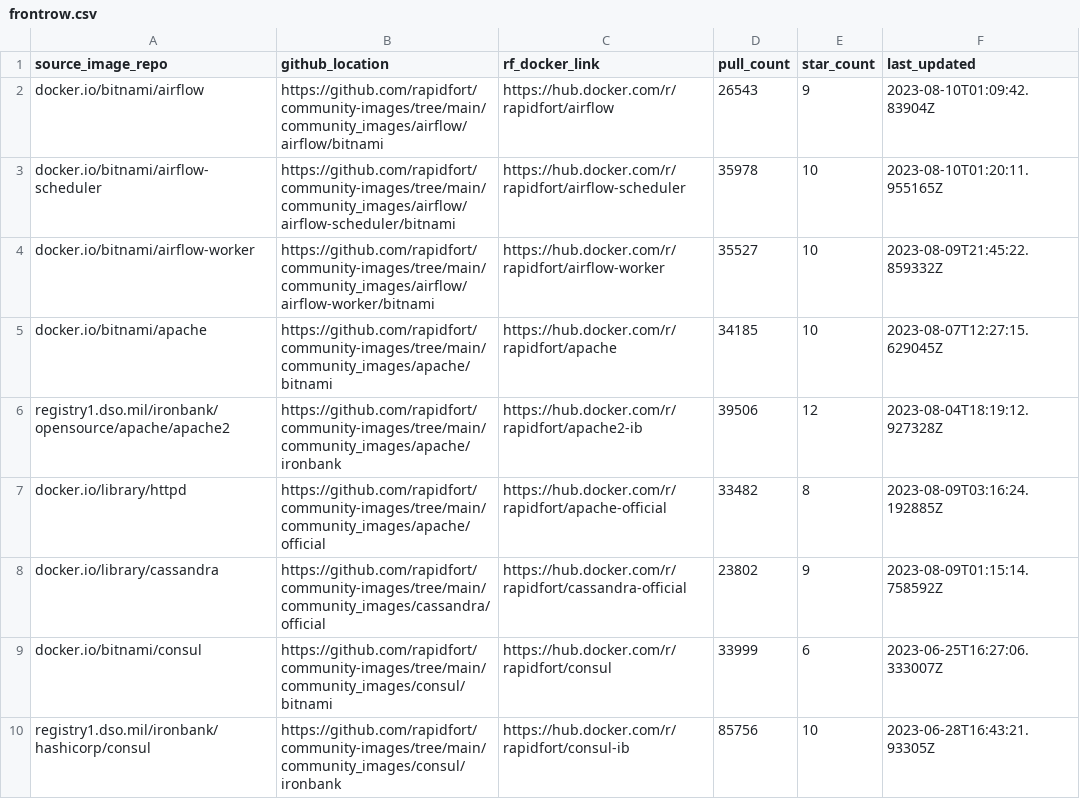
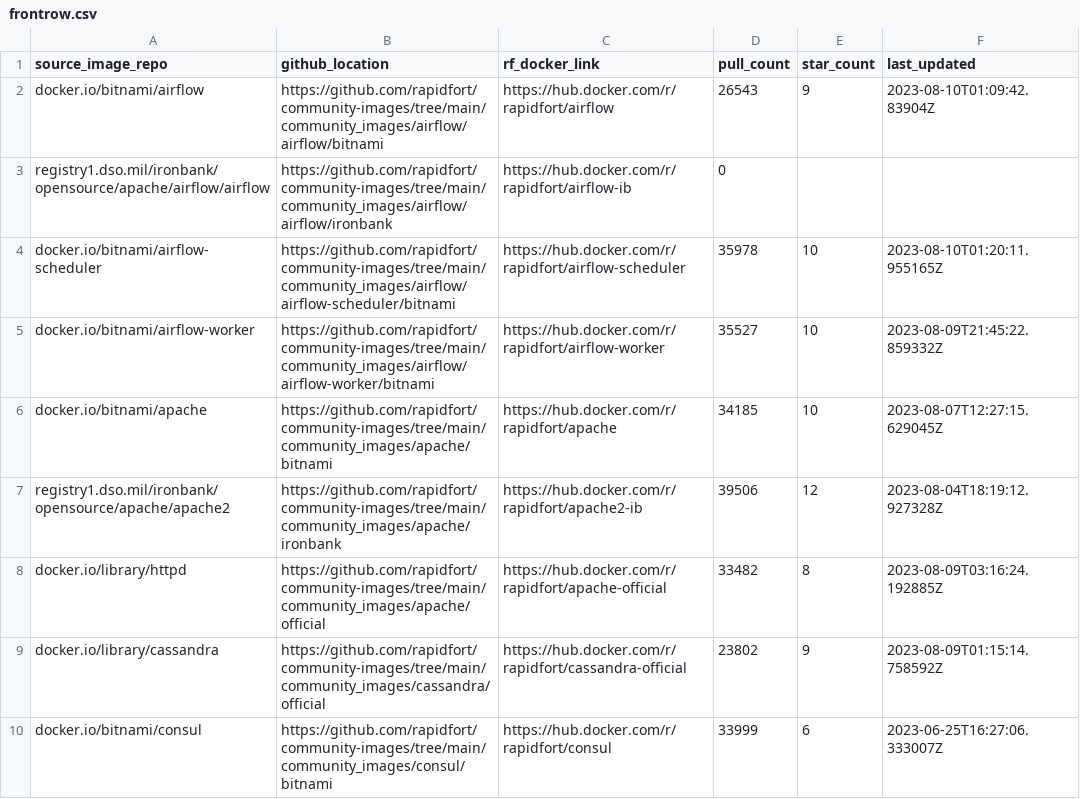
Before and after one commit to SaarthakMarkandey/community-images, a CSV file: frontrow.csv, drawn as a sheet; only a part is shown; the shorter side is filled out with more unchanged rows.

Commit message:
Apache airflow ironbank added (#331)
* Added apache airflow/ironbank image directory

Signed-off-by: Kirandeep Singh <kirandeep@rapidfort.com>

* Minor Update

Signed-off-by: Kirandeep Singh <kirandeep@rapidfort.com>

* Minor change(Used k8s)

Signed-off-by: Kirandeep Singh <kirandeep@rapidfort.com>

* Docker-compose working

Signed-off-by: Kirandeep Singh <kirandeep@rapidfort.com>

* Added airflow/ironbank image dorectory

Signed-off-by: Kirandeep Singh <kirandeep@rapidfort.com>

* Cleanup

Signed-off-by: Kirandeep Singh <kirandeep@rapidfort.com>

* Updated workflows

Signed-off-by: Kirandeep Singh <kirandeep@rapidfort.com>

* Updates as per reviewdog

Signed-off-by: Kirandeep Singh <kirandeep@rapidfort.com>

* Cleanup selenium tests

Signed-off-by: Kirandeep Singh <kirandeep@rapidfort.com>

* Added .rfignore and verified its content.

Signed-off-by: Kirandeep Singh <kirandeep@rapidfort.com>

---------

Signed-off-by: Kirandeep Singh <kirandeep@rapidfort.com>
Co-authored-by: Kirandeep Singh <kirandeep@rapidfort.com>

```diff
--- a/frontrow.csv
+++ b/frontrow.csv
@@ -2,2 +2,3 @@ source_image_repo,github_location,rf_docker_link,pull_count,star_count,last_upda
 docker.io/bitnami/airflow,https://github.com/rapidfort/community-images/tree/main/community_images/airflow/airflow/bitnami,https://hub.docker.com/r/rapidfort/airflow,26543,9,2023-08-10T01:09:42.83904Z
+registry1.dso.mil/ironbank/opensource/apache/airflow/airflow,https://github.com/rapidfort/community-images/tree/main/community_images/airflow/airflow/ironbank,https://hub.docker.com/r/rapidfort/airflow-ib,0,,
 docker.io/bitnami/airflow-scheduler,https://github.com/rapidfort/community-images/tree/main/community_images/airflow/airflow-scheduler/bitnami,https://hub.docker.com/r/rapidfort/airflow-scheduler,35978,10,2023-08-10T01:20:11.955165Z
```
Also changed, not shown: 11 other files.
